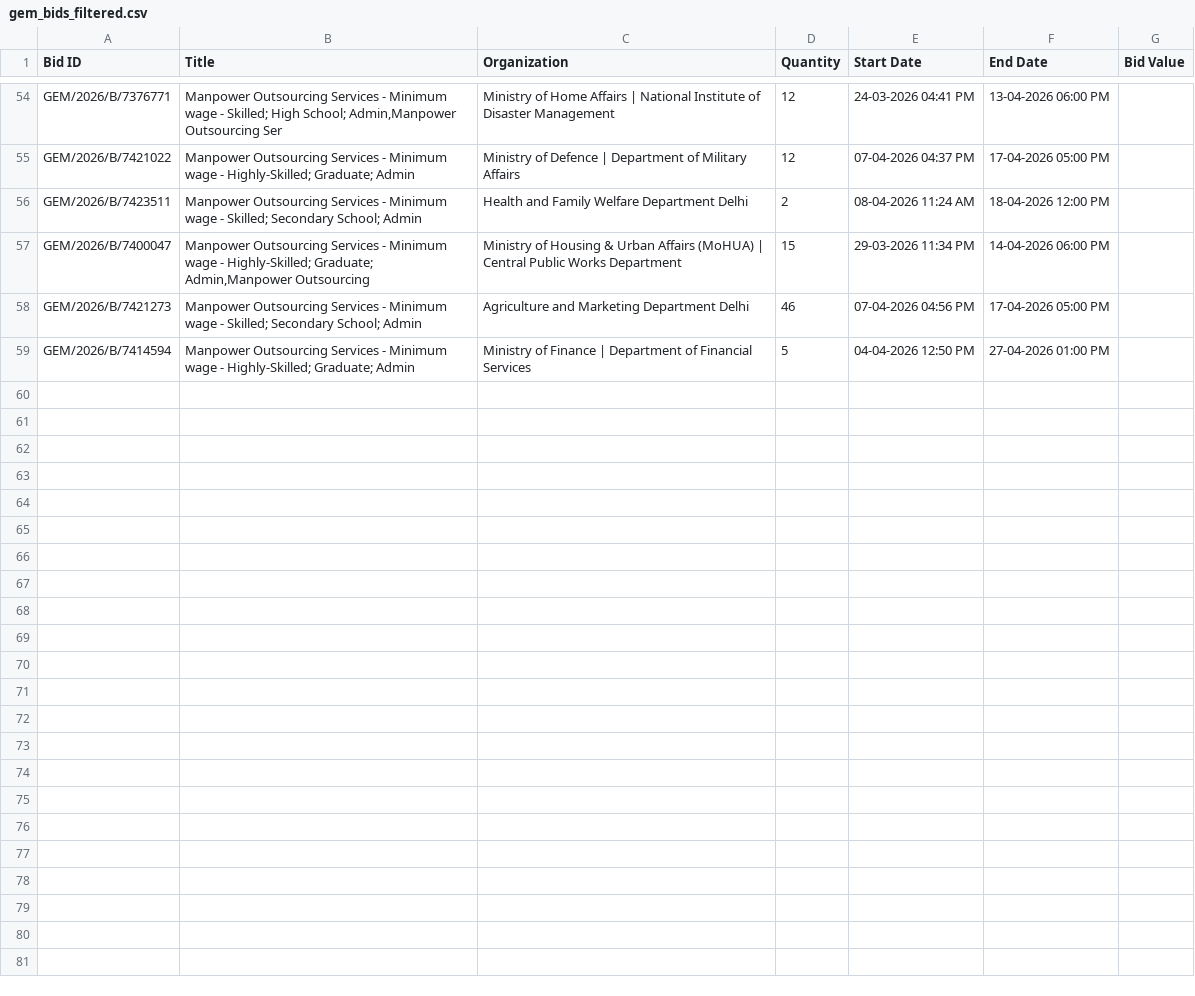
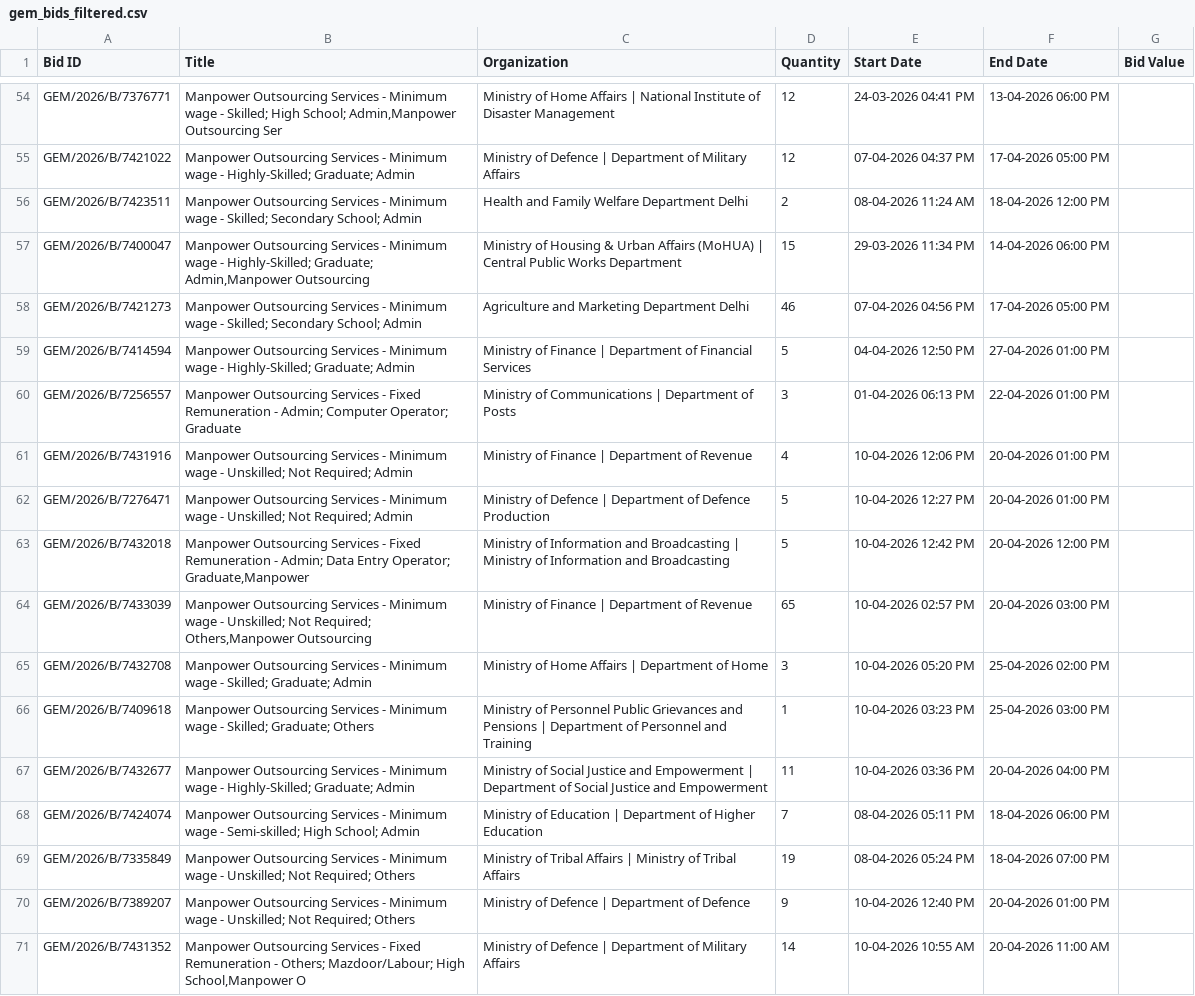
Before and after one commit to tanyagoyal0110/bids-scraper, a CSV file: gem_bids_filtered.csv, drawn as a sheet; only a part is shown, gaps mark what is left out; the diff covers the shown part only; the diff names each change by its address in the sheet, - before the commit and + after, or states it on an @@ line.

Commit message:
reran pipeline

```diff
--- a/gem_bids_filtered.csv
+++ b/gem_bids_filtered.csv
+row 60: GEM/2026/B/7256557 | Manpower Outsourcing Services - Fixed Remuneration - Admin; Computer Operator; Graduate | Ministry of Communications | Department of Posts | 3 | 01-04-2026 06:13 PM | 22-04-2026 01:00 PM
+row 61: GEM/2026/B/7431916 | Manpower Outsourcing Services - Minimum wage - Unskilled; Not Required; Admin | Ministry of Finance | Department of Revenue | 4 | 10-04-2026 12:06 PM | 20-04-2026 01:00 PM
+row 62: GEM/2026/B/7276471 | Manpower Outsourcing Services - Minimum wage - Unskilled; Not Required; Admin | Ministry of Defence | Department of Defence Production | 5 | 10-04-2026 12:27 PM | 20-04-2026 01:00 PM
+row 63: GEM/2026/B/7432018 | Manpower Outsourcing Services - Fixed Remuneration - Admin; Data Entry Operator; Graduate,Manpower | Ministry of Information and Broadcasting | Ministry of Information and Broadcasting | 5 | 10-04-2026 12:42 PM | 20-04-2026 12:00 PM
+row 64: GEM/2026/B/7433039 | Manpower Outsourcing Services - Minimum wage - Unskilled; Not Required; Others,Manpower Outsourcing | Ministry of Finance | Department of Revenue | 65 | 10-04-2026 02:57 PM | 20-04-2026 03:00 PM
+row 65: GEM/2026/B/7432708 | Manpower Outsourcing Services - Minimum wage - Skilled; Graduate; Admin | Ministry of Home Affairs | Department of Home | 3 | 10-04-2026 05:20 PM | 25-04-2026 02:00 PM
+row 66: GEM/2026/B/7409618 | Manpower Outsourcing Services - Minimum wage - Skilled; Graduate; Others | Ministry of Personnel Public Grievances and Pensions | Department of Personnel and Training | 1 | 10-04-2026 03:23 PM | 25-04-2026 03:00 PM
+row 67: GEM/2026/B/7432677 | Manpower Outsourcing Services - Minimum wage - Highly-Skilled; Graduate; Admin | Ministry of Social Justice and Empowerment | Department of Social Justice and Empowerment | 11 | 10-04-2026 03:36 PM | 20-04-2026 04:00 PM
+row 68: GEM/2026/B/7424074 | Manpower Outsourcing Services - Minimum wage - Semi-skilled; High School; Admin | Ministry of Education | Department of Higher Education | 7 | 08-04-2026 05:11 PM | 18-04-2026 06:00 PM
+row 69: GEM/2026/B/7335849 | Manpower Outsourcing Services - Minimum wage - Unskilled; Not Required; Others | Ministry of Tribal Affairs | Ministry of Tribal Affairs | 19 | 08-04-2026 05:24 PM | 18-04-2026 07:00 PM
+row 70: GEM/2026/B/7389207 | Manpower Outsourcing Services - Minimum wage - Unskilled; Not Required; Others | Ministry of Defence | Department of Defence | 9 | 10-04-2026 12:40 PM | 20-04-2026 01:00 PM
+row 71: GEM/2026/B/7431352 | Manpower Outsourcing Services - Fixed Remuneration - Others; Mazdoor/Labour; High School,Manpower O | Ministry of Defence | Department of Military Affairs | 14 | 10-04-2026 10:55 AM | 20-04-2026 11:00 AM
```
Also changed, not shown: 11 added rows elsewhere in this file.
